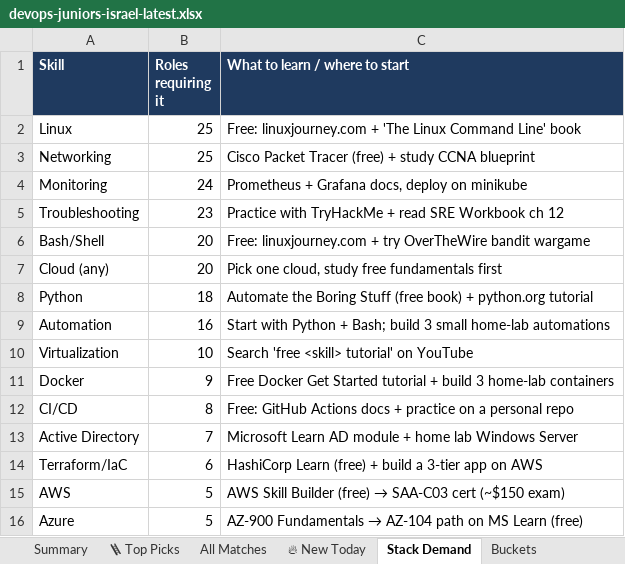
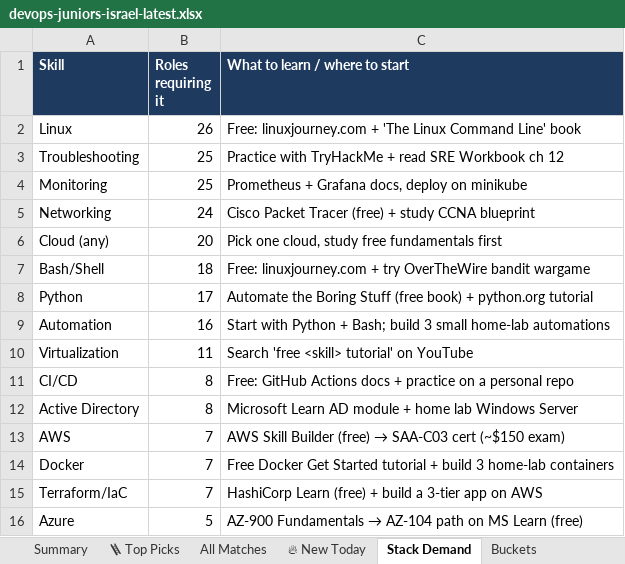
Before and after one commit to OrelBello/devops-market-data, an Excel workbook: reports/devops-juniors-israel-latest.xlsx, sheet Stack Demand, drawn as a sheet; values as stored, in another font and other column widths than the file's, no borders; removed rows and columns are numbered as before the commit, all else as after; the diff names each change by its address in the sheet, - before the commit and + after, or states it on an @@ line.

```diff
--- a/reports/devops-juniors-israel-latest.xlsx (sheet Stack Demand)
+++ b/reports/devops-juniors-israel-latest.xlsx (sheet Stack Demand)
-B2 (Roles requiring it): 25
+B2 (Roles requiring it): 26
-row 3: Networking | 25 | Cisco Packet Tracer (free) + study CCNA blueprint
-row 4: Monitoring | 24 | Prometheus + Grafana docs, deploy on minikube
-B3 (Roles requiring it): 23
+B3 (Roles requiring it): 25
-row 6: Bash/Shell | 20 | Free: linuxjourney.com + try OverTheWire bandit wargame
+row 4: Monitoring | 25 | Prometheus + Grafana docs, deploy on minikube
+row 5: Networking | 24 | Cisco Packet Tracer (free) + study CCNA blueprint
+row 7: Bash/Shell | 18 | Free: linuxjourney.com + try OverTheWire bandit wargame
-B8 (Roles requiring it): 18
+B8 (Roles requiring it): 17
-B10 (Roles requiring it): 10
+B10 (Roles requiring it): 11
-row 11: Docker | 9 | Free Docker Get Started tutorial + build 3 home-lab containers
-B12 (Roles requiring it): 7
+B12 (Roles requiring it): 8
-row 14: Terraform/IaC | 6 | HashiCorp Learn (free) + build a 3-tier app on AWS
-B13 (Roles requiring it): 5
+B13 (Roles requiring it): 7
+row 14: Docker | 7 | Free Docker Get Started tutorial + build 3 home-lab containers
+row 15: Terraform/IaC | 7 | HashiCorp Learn (free) + build a 3-tier app on AWS
```
Also changed, not shown: sheet All Matches, sheet 🪜 Top Picks, sheet 🔥 New Today, sheet Summary, sheet Buckets, sheet Diagnostics, reports/devops-jobs-israel-latest.xlsx, 12 other files.
